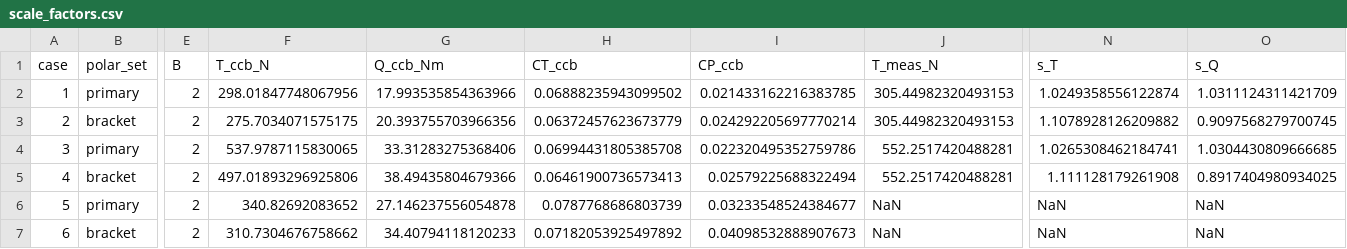
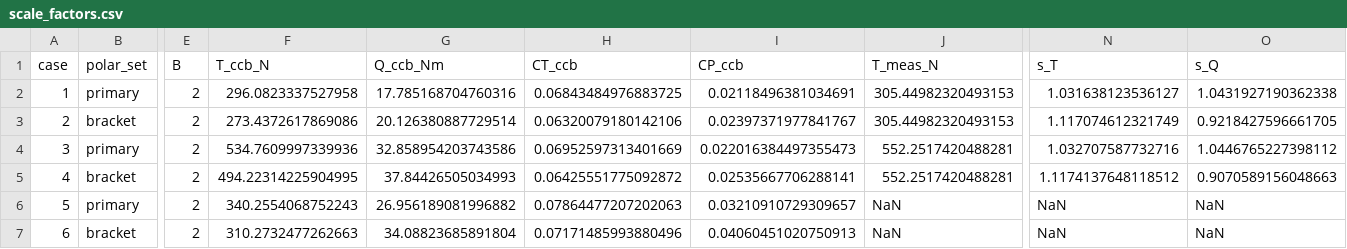
Before and after one commit to hoangf1/PAIN, a CSV file: PAIN_Program/data/report996/scale_factors.csv, drawn as a sheet; only a part is shown, gaps mark what is left out; the diff covers the shown part only; the diff names each change by its address in the sheet, - before the commit and + after, or states it on an @@ line.

```diff
--- a/PAIN_Program/data/report996/scale_factors.csv
+++ b/PAIN_Program/data/report996/scale_factors.csv
-F2 (T_ccb_N): 298.01847748067956
+F2 (T_ccb_N): 296.0823337527958
-G2 (Q_ccb_Nm): 17.993535854363966
+G2 (Q_ccb_Nm): 17.785168704760316
-H2 (CT_ccb): 0.06888235943099502
+H2 (CT_ccb): 0.06843484976883725
-I2 (CP_ccb): 0.021433162216383785
+I2 (CP_ccb): 0.02118496381034691
-N2 (s_T): 1.0249358556122874
+N2 (s_T): 1.031638123536127
-O2 (s_Q): 1.0311124311421709
+O2 (s_Q): 1.0431927190362338
-F3 (T_ccb_N): 275.7034071575175
+F3 (T_ccb_N): 273.4372617869086
-G3 (Q_ccb_Nm): 20.393755703966356
+G3 (Q_ccb_Nm): 20.126380887729514
-H3 (CT_ccb): 0.06372457623673779
+H3 (CT_ccb): 0.06320079180142106
-I3 (CP_ccb): 0.024292205697770214
+I3 (CP_ccb): 0.02397371977841767
-N3 (s_T): 1.1078928126209882
+N3 (s_T): 1.117074612321749
-O3 (s_Q): 0.9097568279700745
+O3 (s_Q): 0.9218427596661705
-F4 (T_ccb_N): 537.9787115830065
+F4 (T_ccb_N): 534.7609997339936
-G4 (Q_ccb_Nm): 33.31283275368406
+G4 (Q_ccb_Nm): 32.858954203743586
-H4 (CT_ccb): 0.06994431805385708
+H4 (CT_ccb): 0.06952597313401669
-I4 (CP_ccb): 0.022320495352759786
+I4 (CP_ccb): 0.022016384497355473
-N4 (s_T): 1.0265308462184741
+N4 (s_T): 1.032707587732716
-O4 (s_Q): 1.0304430809666685
+O4 (s_Q): 1.0446765227398112
-F5 (T_ccb_N): 497.01893296925806
+F5 (T_ccb_N): 494.22314225904995
-G5 (Q_ccb_Nm): 38.49435804679366
+G5 (Q_ccb_Nm): 37.84426505034993
-H5 (CT_ccb): 0.06461900736573413
+H5 (CT_ccb): 0.06425551775092872
-I5 (CP_ccb): 0.02579225688322494
+I5 (CP_ccb): 0.02535667706288141
-N5 (s_T): 1.111128179261908
+N5 (s_T): 1.1174137648118512
-O5 (s_Q): 0.8917404980934025
+O5 (s_Q): 0.9070589156048663
-F6 (T_ccb_N): 340.82692083652
+F6 (T_ccb_N): 340.2554068752243
-G6 (Q_ccb_Nm): 27.146237556054878
+G6 (Q_ccb_Nm): 26.956189081996882
-H6 (CT_ccb): 0.0787768686803739
+H6 (CT_ccb): 0.07864477207202063
-I6 (CP_ccb): 0.03233548524384677
+I6 (CP_ccb): 0.03210910729309657
-F7 (T_ccb_N): 310.7304676758662
+F7 (T_ccb_N): 310.2732477262663
-G7 (Q_ccb_Nm): 34.40794118120233
+G7 (Q_ccb_Nm): 34.08823685891804
-H7 (CT_ccb): 0.07182053925497892
+H7 (CT_ccb): 0.07171485993880496
-I7 (CP_ccb): 0.04098532888907673
+I7 (CP_ccb): 0.04060451020750913
```
Also changed, not shown: 80 edited cells elsewhere in this file, PAIN_Program/data/report996/f1a_results.csv, PAIN_Program/data/report996/f1a_results_unscaled.csv, 51 other files.
